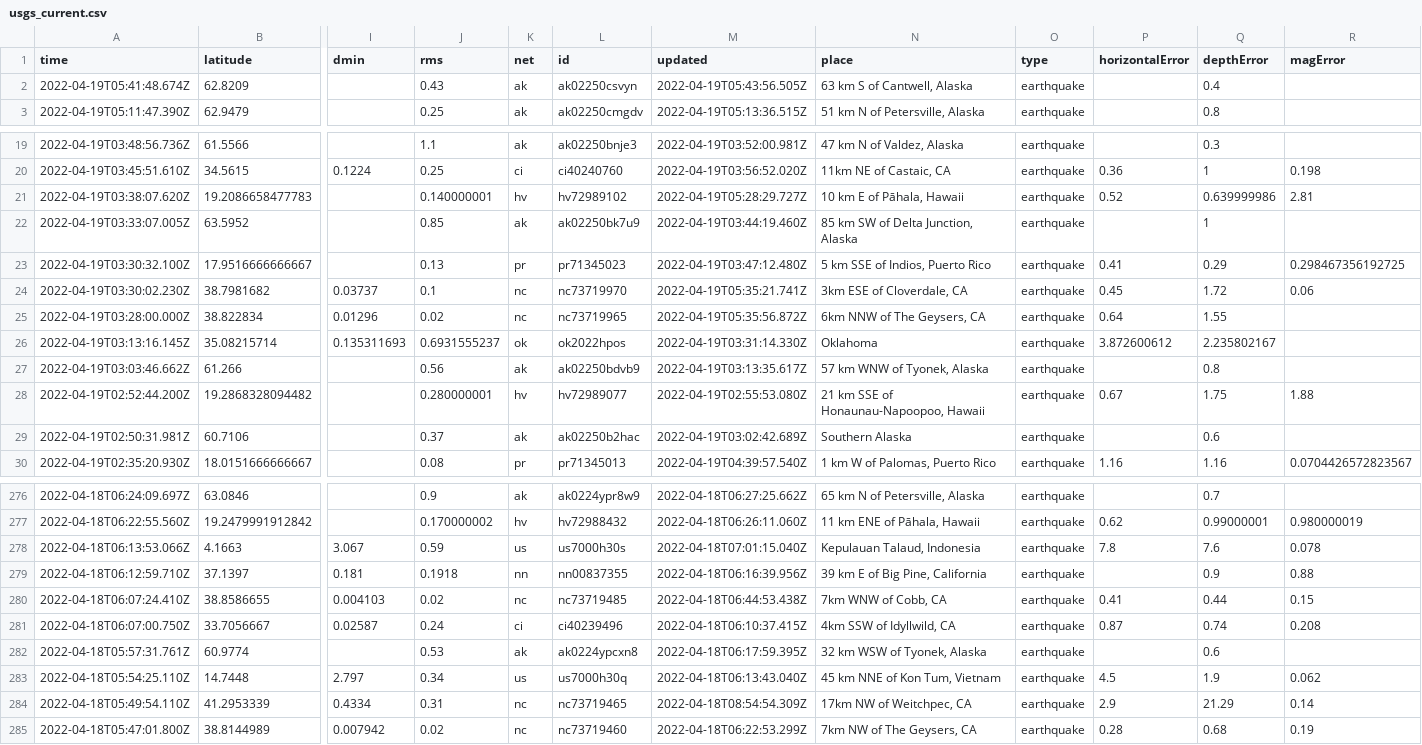
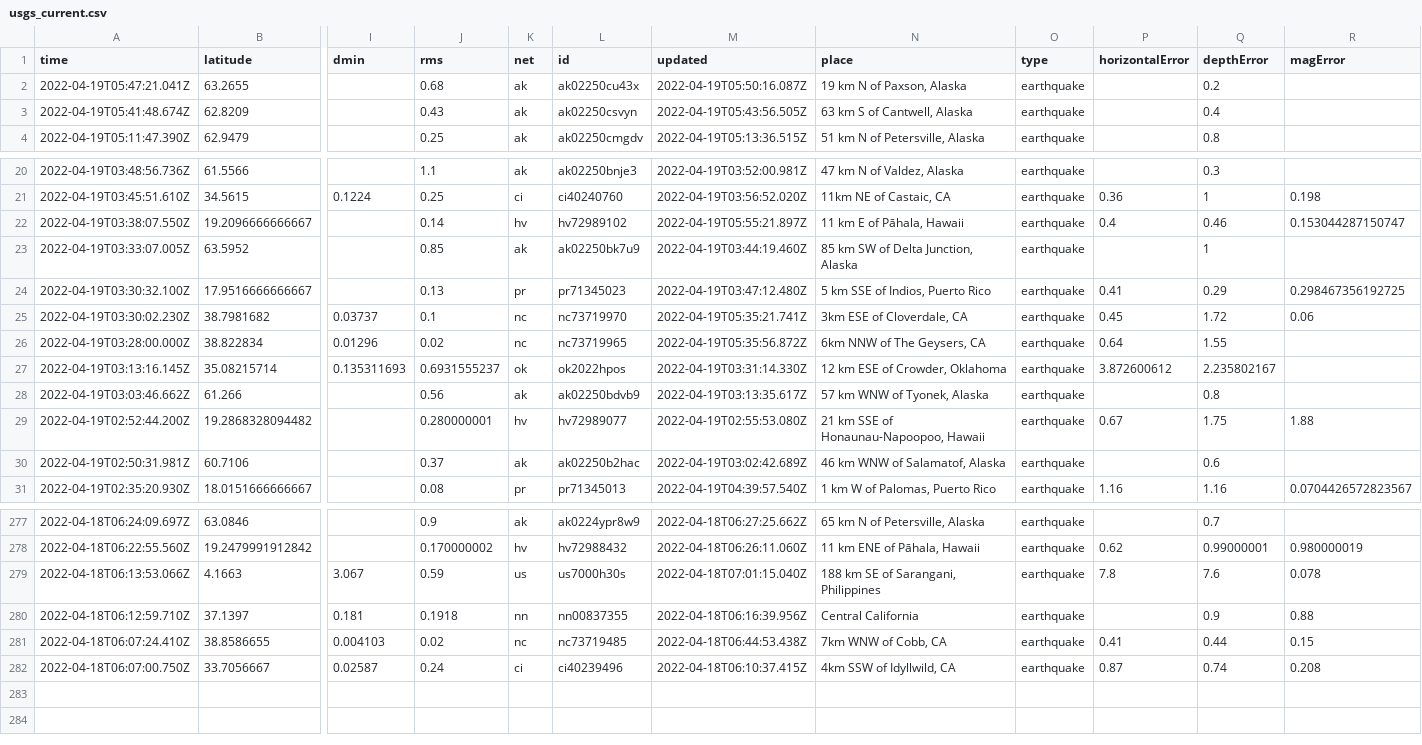
Before and after one commit to jemory/nicar22-github-actions-test, a CSV file: usgs_current.csv, drawn as a sheet; only a part is shown, gaps mark what is left out; removed rows and columns are numbered as before the commit, all else as after; rows hold the shown columns only; the diff covers the shown part only; the diff names each change by its address in the sheet, - before the commit and + after, or states it on an @@ line.

```diff
--- a/usgs_current.csv
+++ b/usgs_current.csv
+row 2: 2022-04-19T05:47:21.041Z | 63.2655 |  | 0.68 | ak | ak02250cu43x | 2022-04-19T05:50:16.087Z | 19 km N of Paxson, Alaska | earthquake |  | 0.2
-row 21: 2022-04-19T03:38:07.620Z | 19.2086658477783 |  | 0.140000001 | hv | hv72989102 | 2022-04-19T05:28:29.727Z | 10 km E of Pāhala, Hawaii | earthquake | 0.52 | 0.639999986 | 2.81
+row 22: 2022-04-19T03:38:07.550Z | 19.2096666666667 |  | 0.14 | hv | hv72989102 | 2022-04-19T05:55:21.897Z | 11 km E of Pāhala, Hawaii | earthquake | 0.4 | 0.46 | 0.153044287150747
-N27 (place): Oklahoma
+N27 (place): 12 km ESE of Crowder, Oklahoma
-N30 (place): Southern Alaska
+N30 (place): 46 km WNW of Salamatof, Alaska
-N279 (place): Kepulauan Talaud, Indonesia
+N279 (place): 188 km SE of Sarangani, Philippines
-N280 (place): 39 km E of Big Pine, California
+N280 (place): Central California
-row 282: 2022-04-18T05:57:31.761Z | 60.9774 |  | 0.53 | ak | ak0224ypcxn8 | 2022-04-18T06:17:59.395Z | 32 km WSW of Tyonek, Alaska | earthquake |  | 0.6
-row 283: 2022-04-18T05:54:25.110Z | 14.7448 | 2.797 | 0.34 | us | us7000h30q | 2022-04-18T06:13:43.040Z | 45 km NNE of Kon Tum, Vietnam | earthquake | 4.5 | 1.9 | 0.062
-row 284: 2022-04-18T05:49:54.110Z | 41.2953339 | 0.4334 | 0.31 | nc | nc73719465 | 2022-04-18T08:54:54.309Z | 17km NW of Weitchpec, CA | earthquake | 2.9 | 21.29 | 0.14
-row 285: 2022-04-18T05:47:01.800Z | 38.8144989 | 0.007942 | 0.02 | nc | nc73719460 | 2022-04-18T06:22:53.299Z | 7km NW of The Geysers, CA | earthquake | 0.28 | 0.68 | 0.19
```
Also changed, not shown: 8 edited cells elsewhere in this file, 1 other file.
